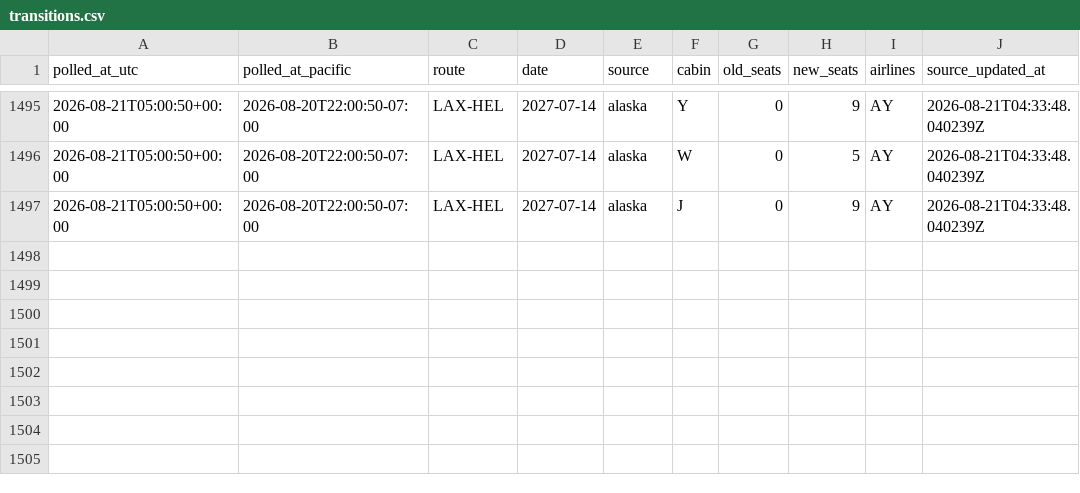
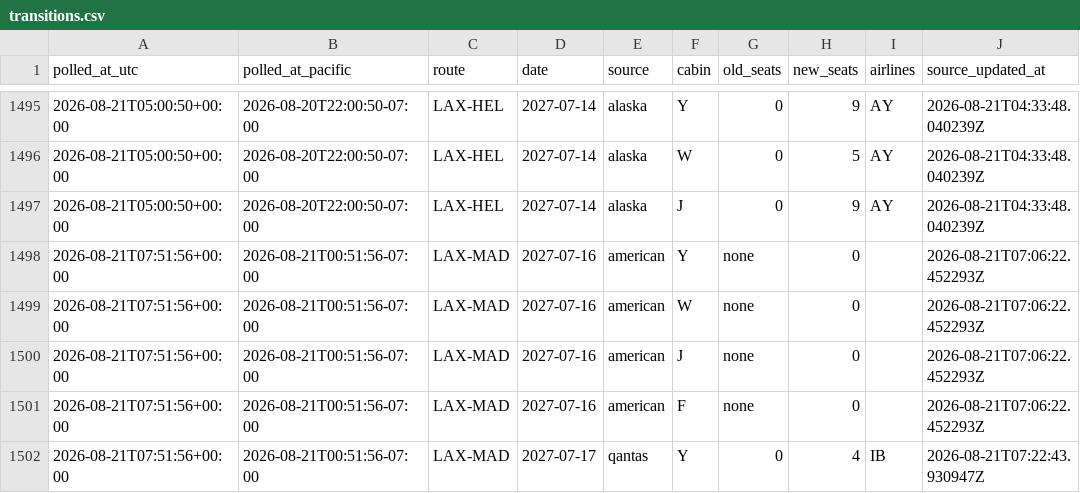
Before and after one commit to kanderson06/flight-award-tracker, a CSV file: transitions.csv, drawn as a sheet; only a part is shown, gaps mark what is left out; the diff names each change by its address in the sheet, - before the commit and + after, or states it on an @@ line.

```diff
--- a/transitions.csv
+++ b/transitions.csv
+row 1498: 2026-08-21T07:51:56+00:00 | 2026-08-21T00:51:56-07:00 | LAX-MAD | 2027-07-16 | american | Y | none | 0 |  | 2026-08-21T07:06:22.452293Z
+row 1499: 2026-08-21T07:51:56+00:00 | 2026-08-21T00:51:56-07:00 | LAX-MAD | 2027-07-16 | american | W | none | 0 |  | 2026-08-21T07:06:22.452293Z
+row 1500: 2026-08-21T07:51:56+00:00 | 2026-08-21T00:51:56-07:00 | LAX-MAD | 2027-07-16 | american | J | none | 0 |  | 2026-08-21T07:06:22.452293Z
+row 1501: 2026-08-21T07:51:56+00:00 | 2026-08-21T00:51:56-07:00 | LAX-MAD | 2027-07-16 | american | F | none | 0 |  | 2026-08-21T07:06:22.452293Z
+row 1502: 2026-08-21T07:51:56+00:00 | 2026-08-21T00:51:56-07:00 | LAX-MAD | 2027-07-17 | qantas | Y | 0 | 4 | IB | 2026-08-21T07:22:43.930947Z
```
Also changed, not shown: 2 other files.
